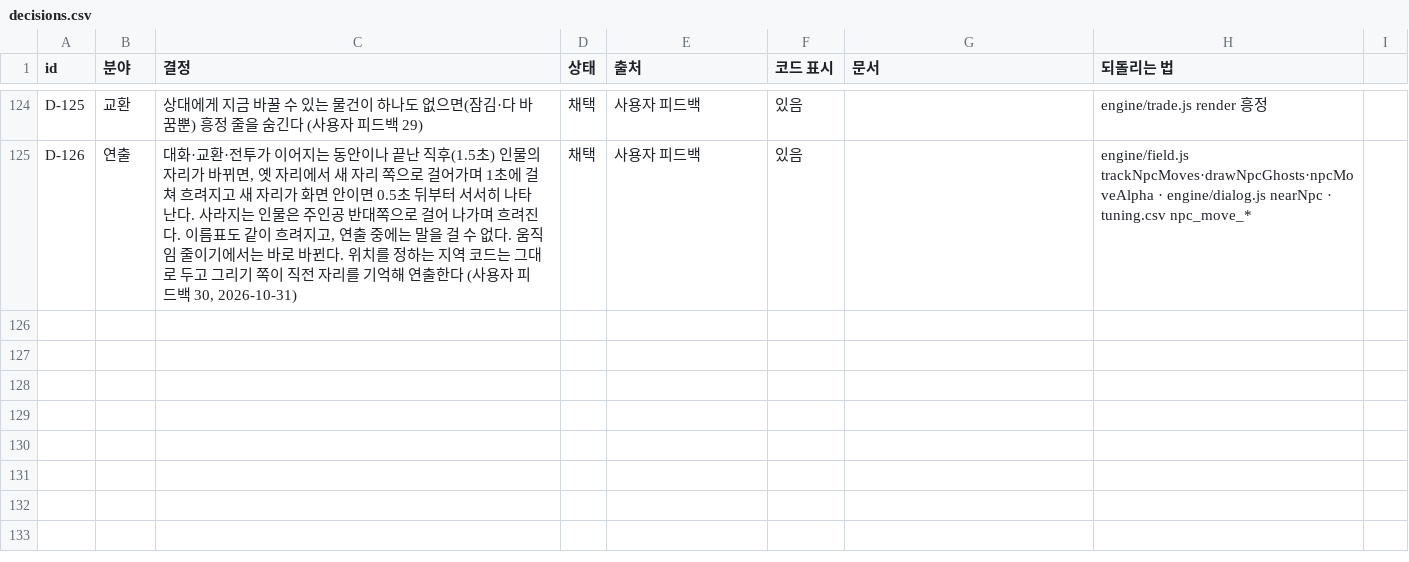
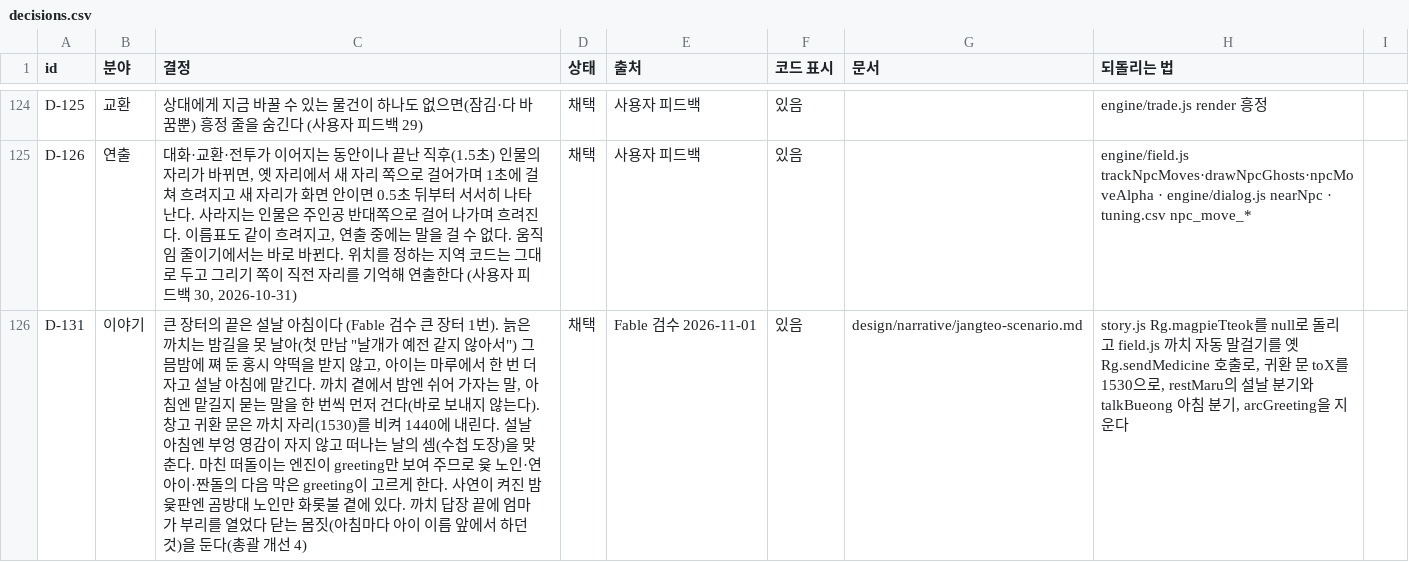
Before and after one commit to MATTTTJ/PACKOON, a CSV file: design/data/decisions.csv, drawn as a sheet; only a part is shown, gaps mark what is left out; the diff names each change by its address in the sheet, - before the commit and + after, or states it on an @@ line.

```diff
--- a/design/data/decisions.csv
+++ b/design/data/decisions.csv
+row 126: D-131 | 이야기 | 큰 장터의 끝은 설날 아침이다 (Fable 검수 큰 장터 1번). 늙은 까치는 밤길을 못 날아(첫 만남 "날개가 예전 같지 않아서") 그믐밤에 쪄 둔 홍시 약떡을 받지 않고, 아이는 마루에서 한 번 더 자고 설날 아침에 맡긴다. 까치 곁에서 밤엔 쉬어 가자는 말, 아침엔 맡길지 묻는 말을 한 번씩 먼저 건다(바로 보내지 않는다). 창고 귀환 문은 까치 자리(1530)를 비켜 1440에 내린다. 설날 아침엔 부엉 영감이 자지 않고 떠나는 날의 셈(수첩 도장)을 맞춘다. 마친 떠돌이는 엔진이 greeting만 보여 주므로 윷 노인·연 아이·짠돌의 다음 막은 greeting이 고르게 한다. 사연이 켜진 밤 윷판엔 곰방대 노인만 화롯불 곁에 있다. 까치 답장 끝에 엄마가 부리를 열었다 닫는 몸짓(아침마다 아이 이름 앞에서 하던 것)을 둔다(총괄 개선 4) | 채택 | Fable 검수 2026-11-01 | 있음 | design/narrative/jangteo-scenario.md | story.js Rg.magpieTteok를 null로 돌리고 field.js 까치 자동 말걸기를 옛 Rg.sendMedicine 호출로, 귀환 문 toX를 1530으로, restMaru의 설날 분기와 talkBueong 아침 분기, arcGreeting을 지운다
```
Also changed, not shown: design/data/notebook.csv, 9 other files.
